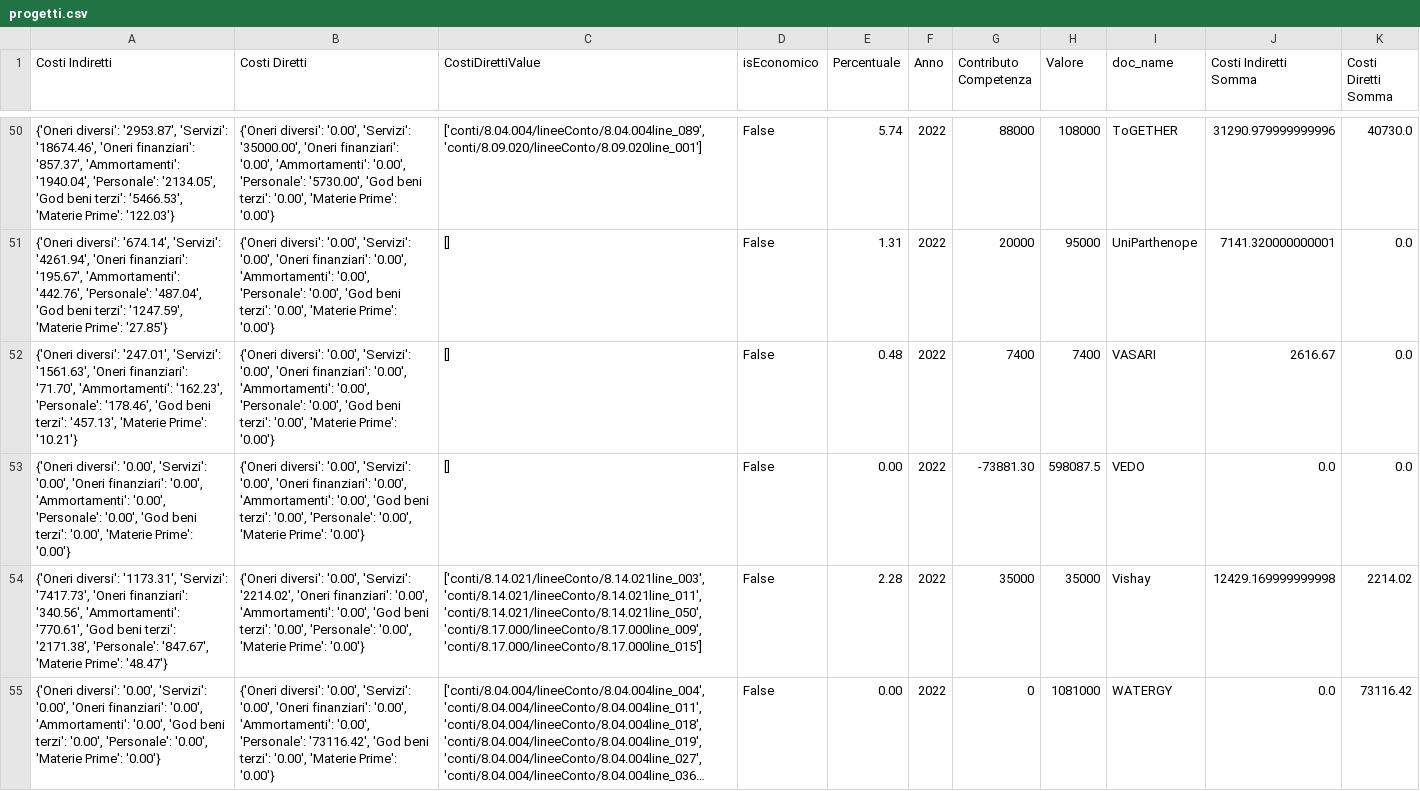
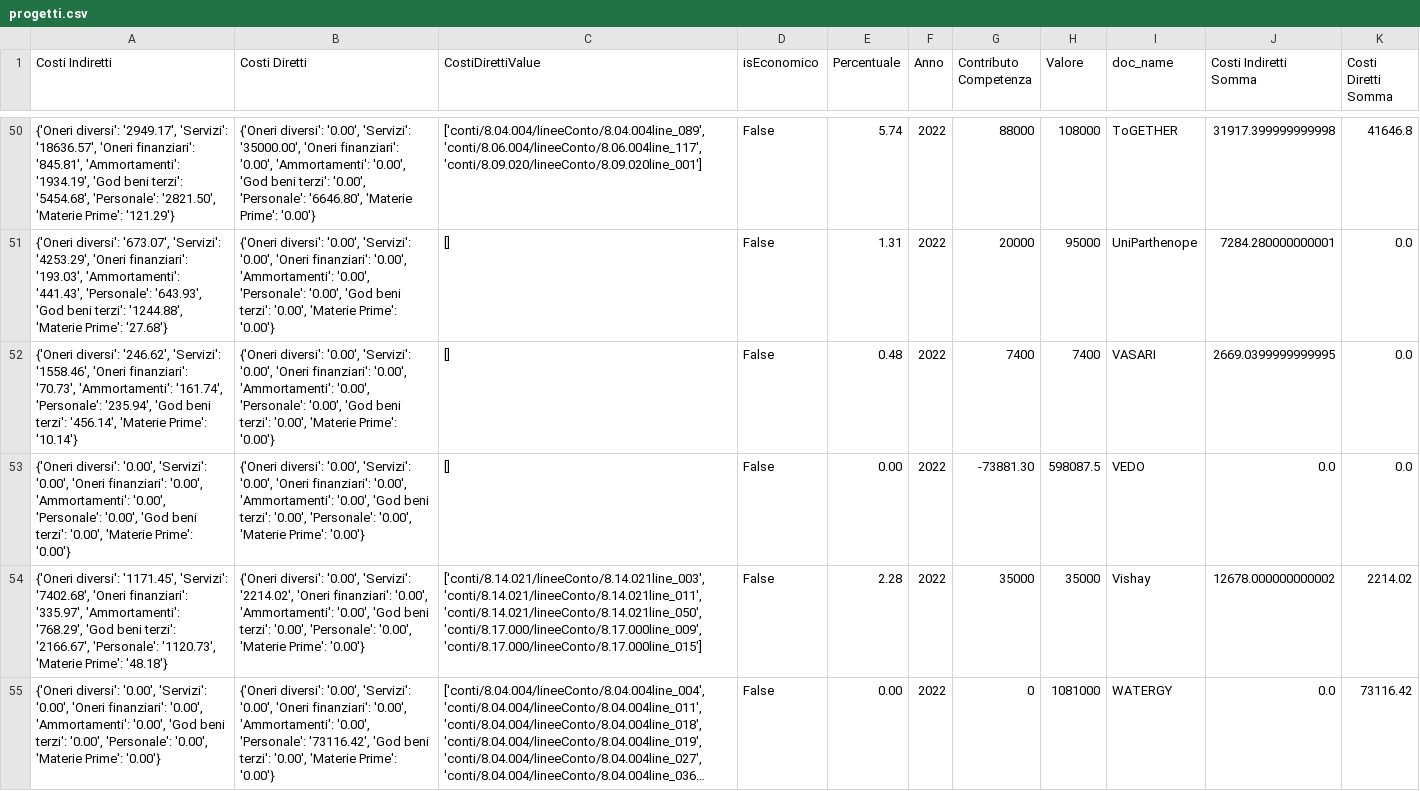
Before and after one commit to ChristianVerdone/TesiTriennale, a CSV file: code/progetti.csv, drawn as a sheet; only a part is shown, gaps mark what is left out; long unchanged cells end in …; the diff covers the shown part only; the diff names each change by its address in the sheet, - before the commit and + after, or states it on an @@ line.

```diff
--- a/code/progetti.csv
+++ b/code/progetti.csv
-A50 (Costi Indiretti): {'Oneri diversi': '2953.87', 'Servizi': '18674.46', 'Oneri finanziari': '857.37', 'Ammortamenti': '1940.04', 'Personale': '2134.05', 'God beni terzi': '5466.53', 'Materie Prime': '122.03'}
+A50 (Costi Indiretti): {'Oneri diversi': '2949.17', 'Servizi': '18636.57', 'Oneri finanziari': '845.81', 'Ammortamenti': '1934.19', 'God beni terzi': '5454.68', 'Personale': '2821.50', 'Materie Prime': '121.29'}
-B50 (Costi Diretti): …'Ammortamenti': '0.00', 'Personale': '5730.00', 'God beni terzi': '0.00', 'Materie Prime':…
+B50 (Costi Diretti): …'Ammortamenti': '0.00', 'God beni terzi': '0.00', 'Personale': '6646.80', 'Materie Prime':…
-C50 (CostiDirettiValue): ['conti/8.04.004/lineeConto/8.04.004line_089', 'conti/8.09.020/lineeConto/8.09.020line_001']
+C50 (CostiDirettiValue): ['conti/8.04.004/lineeConto/8.04.004line_089', 'conti/8.06.004/lineeConto/8.06.004line_117', 'conti/8.09.020/lineeConto/8.09.020line_001']
-J50 (Costi Indiretti Somma): 31290.979999999996
+J50 (Costi Indiretti Somma): 31917.399999999998
-K50 (Costi Diretti Somma): 40730.0
+K50 (Costi Diretti Somma): 41646.8
-A51 (Costi Indiretti): {'Oneri diversi': '674.14', 'Servizi': '4261.94', 'Oneri finanziari': '195.67', 'Ammortamenti': '442.76', 'Personale': '487.04', 'God beni terzi': '1247.59', 'Materie Prime': '27.85'}
+A51 (Costi Indiretti): {'Oneri diversi': '673.07', 'Servizi': '4253.29', 'Oneri finanziari': '193.03', 'Ammortamenti': '441.43', 'Personale': '643.93', 'God beni terzi': '1244.88', 'Materie Prime': '27.68'}
-J51 (Costi Indiretti Somma): 7141.320000000001
+J51 (Costi Indiretti Somma): 7284.280000000001
-A52 (Costi Indiretti): {'Oneri diversi': '247.01', 'Servizi': '1561.63', 'Oneri finanziari': '71.70', 'Ammortamenti': '162.23', 'Personale': '178.46', 'God beni terzi': '457.13', 'Materie Prime': '10.21'}
+A52 (Costi Indiretti): {'Oneri diversi': '246.62', 'Servizi': '1558.46', 'Oneri finanziari': '70.73', 'Ammortamenti': '161.74', 'Personale': '235.94', 'God beni terzi': '456.14', 'Materie Prime': '10.14'}
-J52 (Costi Indiretti Somma): 2616.67
+J52 (Costi Indiretti Somma): 2669.0399999999995
-A54 (Costi Indiretti): {'Oneri diversi': '1173.31', 'Servizi': '7417.73', 'Oneri finanziari': '340.56', 'Ammortamenti': '770.61', 'God beni terzi': '2171.38', 'Personale': '847.67', 'Materie Prime': '48.47'}
+A54 (Costi Indiretti): {'Oneri diversi': '1171.45', 'Servizi': '7402.68', 'Oneri finanziari': '335.97', 'Ammortamenti': '768.29', 'God beni terzi': '2166.67', 'Personale': '1120.73', 'Materie Prime': '48.18'}
-J54 (Costi Indiretti Somma): 12429.169999999998
+J54 (Costi Indiretti Somma): 12678.000000000002
```
Also changed, not shown: 91 edited cells elsewhere in this file, code/categorie.csv, code/personale.csv, 25 other files.
